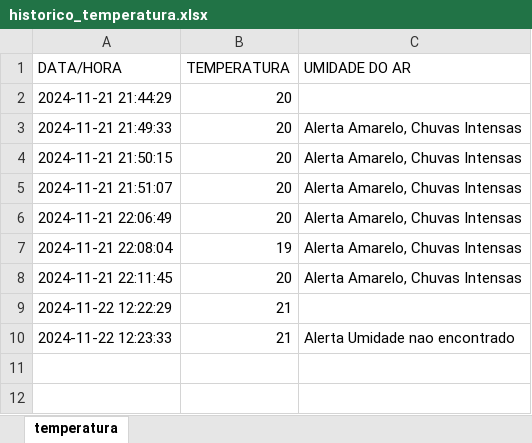
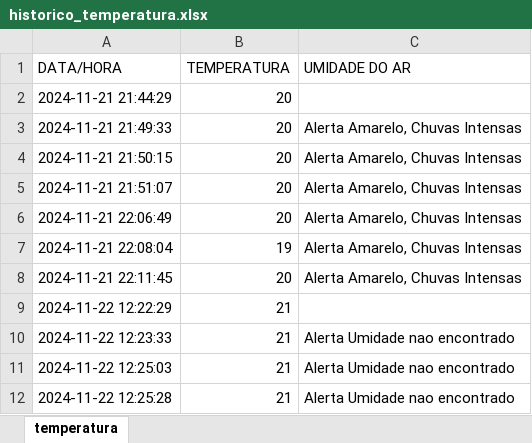
Before and after one commit to estudoalexandre/fecaf-clima-tempo, an Excel workbook: historico_temperatura.xlsx, sheet temperatura, drawn as a sheet; values as stored, in another font and other column widths than the file's, no borders; the diff names each change by its address in the sheet, - before the commit and + after, or states it on an @@ line.

```diff
--- a/historico_temperatura.xlsx (sheet temperatura)
+++ b/historico_temperatura.xlsx (sheet temperatura)
+row 11: 2024-11-22 12:25:03 | 21 | Alerta Umidade nao encontrado
+row 12: 2024-11-22 12:25:28 | 21 | Alerta Umidade nao encontrado
```
Also changed, not shown: 1 other file.
